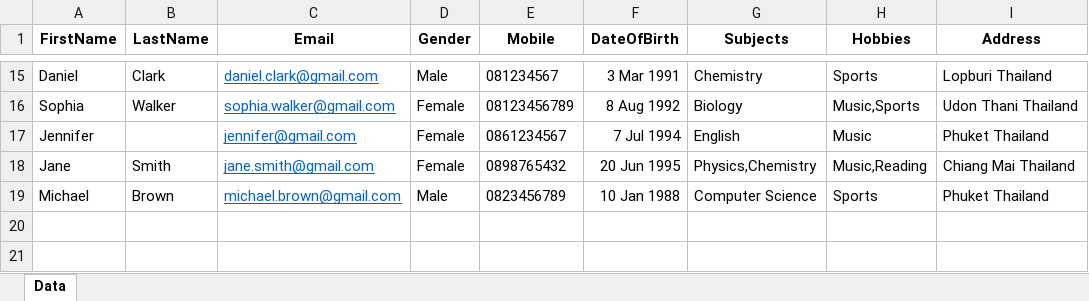
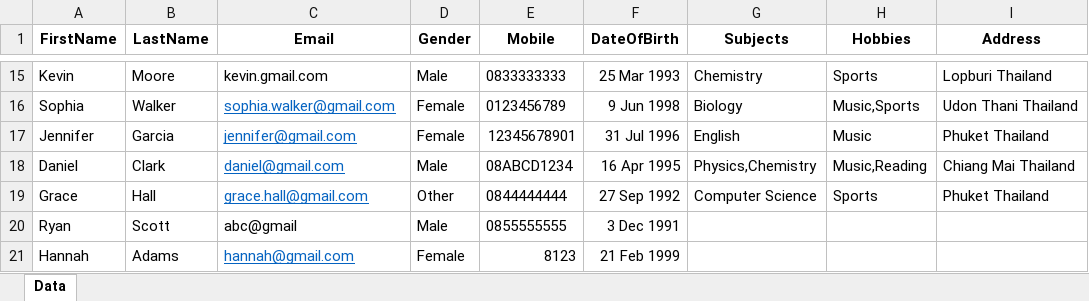
Before and after one commit to ReVuez/uipath-demoqa-form-automation, an Excel workbook: Data/Input/DemoQA_Input.xlsx, sheet Data, drawn as a sheet; only a part is shown, gaps mark what is left out; values as stored, in another font and other column widths than the file's, no borders; removed rows and columns are numbered as before the commit, all else as after; the diff covers the shown part only; the diff names each change by its address in the sheet, - before the commit and + after, or states it on an @@ line.

```diff
--- a/Data/Input/DemoQA_Input.xlsx (sheet Data)
+++ b/Data/Input/DemoQA_Input.xlsx (sheet Data)
-A15 (FirstName): Daniel
+A15 (FirstName): Kevin
-B15 (LastName): Clark
+B15 (LastName): Moore
-C15 (Email): daniel.clark@gmail.com
+C15 (Email): kevin.gmail.com
@@ C15 underline: on → off, text colour: #0563C1 → black @@
-E15 (Mobile): 081234567
+E15 (Mobile): 0833333333
-F15 (DateOfBirth): 3 Mar 1991
+F15 (DateOfBirth): 25 Mar 1993
-E16 (Mobile): 08123456789
+E16 (Mobile): 0123456789
-F16 (DateOfBirth): 8 Aug 1992
+F16 (DateOfBirth): 9 Jun 1998
-B17 (LastName): (empty)
+B17 (LastName): Garcia
-E17 (Mobile): 0861234567
+E17 (Mobile): 12345678901
-F17 (DateOfBirth): 7 Jul 1994
+F17 (DateOfBirth): 31 Jul 1996
-row 18: Jane | Smith | jane.smith@gmail.com | Female | 0898765432 | 20 Jun 1995 | Physics,Chemistry | Music,Reading | Chiang Mai Thailand
-row 19: Michael | Brown | michael.brown@gmail.com | Male | 0823456789 | 10 Jan 1988 | Computer Science | Sports | Phuket Thailand
+row 18: Daniel | Clark | daniel@gmail.com | Male | 08ABCD1234 | 16 Apr 1995 | Physics,Chemistry | Music,Reading | Chiang Mai Thailand
+row 19: Grace | Hall | grace.hall@gmail.com | Other | 0844444444 | 27 Sep 1992 | Computer Science | Sports | Phuket Thailand
+row 20: Ryan | Scott | abc@gmail | Male | 0855555555 | 3 Dec 1991
+row 21: Hannah | Adams | hannah@gmail.com | Female | 8123 | 21 Feb 1999
```
Also changed, not shown: 4 added rows, 4 removed rows, 44 edited cells and cell formats elsewhere in this sheet, Config/Config.xlsx, 7 other files.
